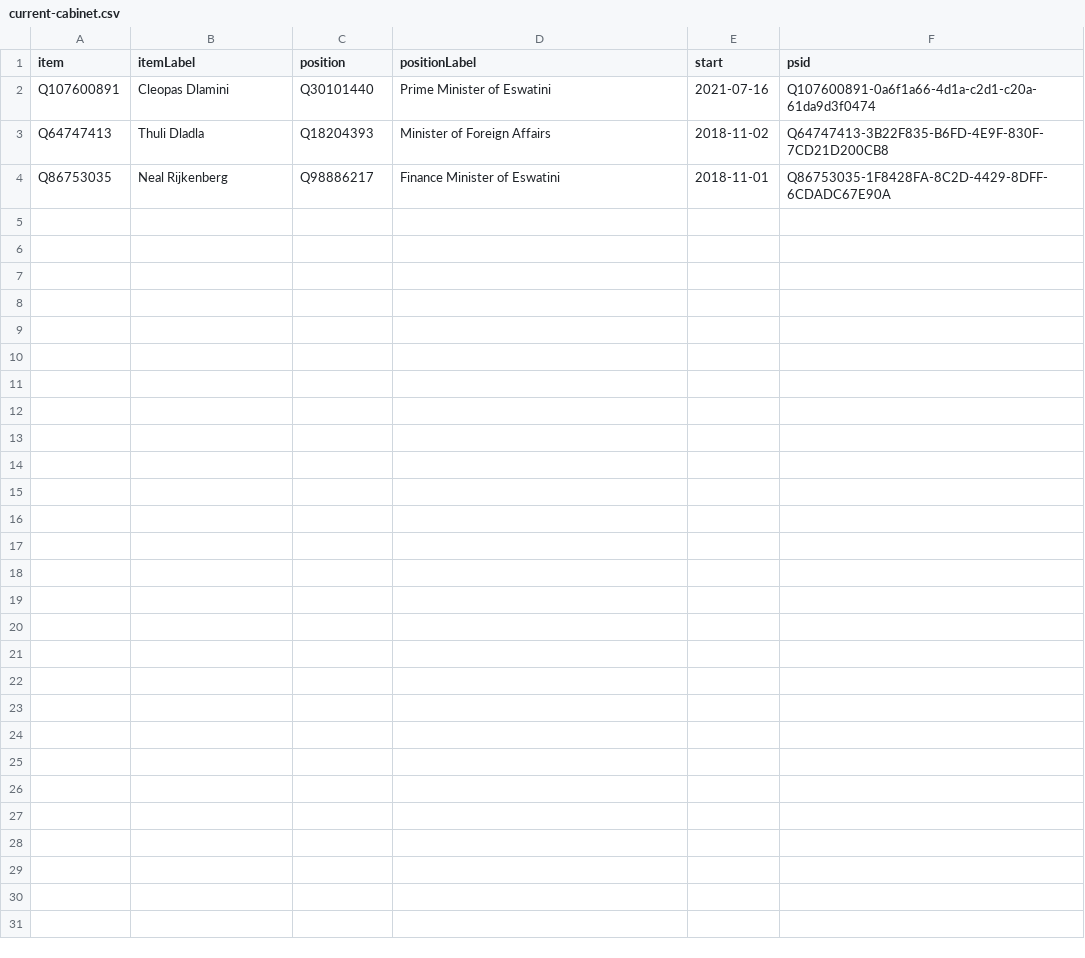
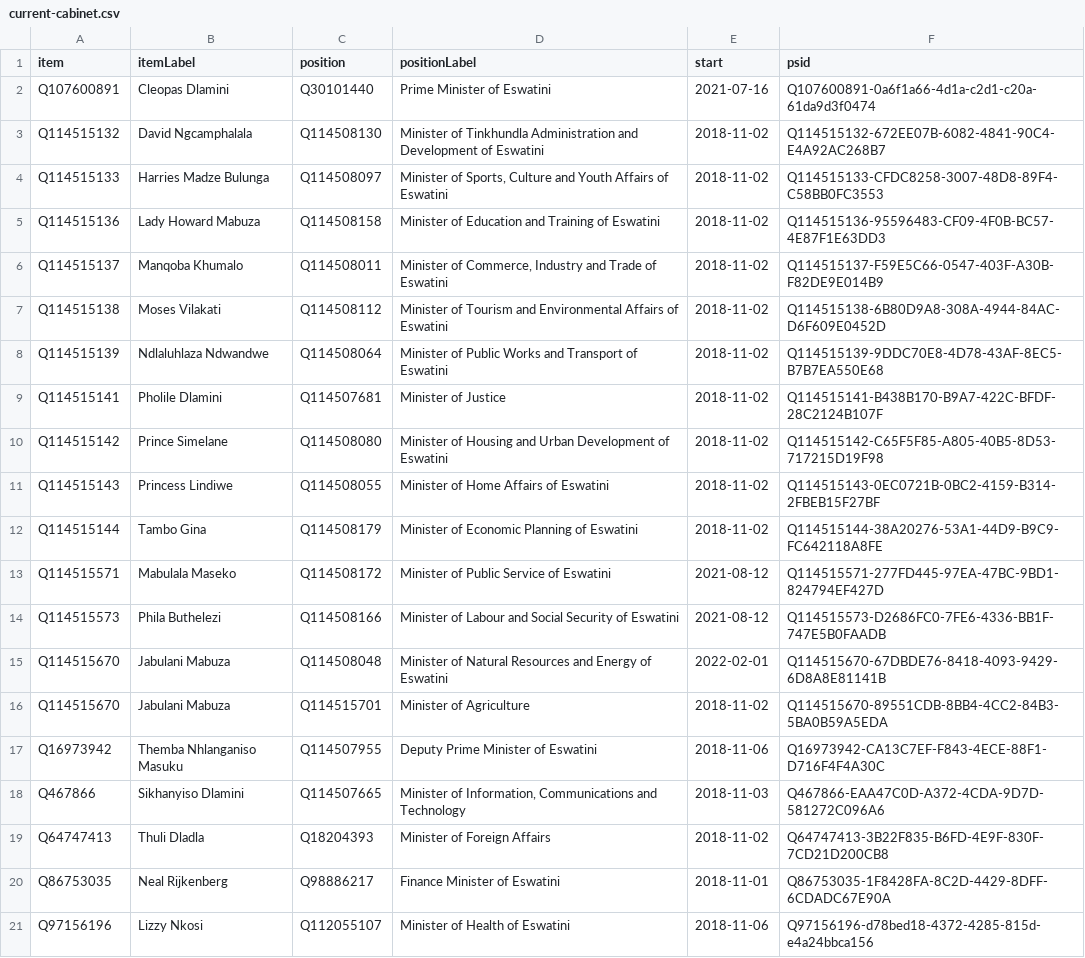
Before and after one commit to every-politician-scrapers/eswatini, a CSV file: wikidata/results/current-cabinet.csv, drawn as a sheet.

```diff
--- a/wikidata/results/current-cabinet.csv
+++ b/wikidata/results/current-cabinet.csv
@@ -2,3 +2,20 @@ item,itemLabel,position,positionLabel,start,psid
 Q107600891,Cleopas Dlamini,Q30101440,Prime Minister of Eswatini,2021-07-16,Q107600891-0a6f1a66-4d1a-c2d1-c20a-61da9d3f0474
+Q114515132,David Ngcamphalala,Q114508130,Minister of Tinkhundla Administration and Development of Eswatini,2018-11-02,Q114515132-672EE07B-6082-4841-90C4-E4A92AC268B7
+Q114515133,Harries Madze Bulunga,Q114508097,"Minister of Sports, Culture and Youth Affairs of Eswatini",2018-11-02,Q114515133-CFDC8258-3007-48D8-89F4-C58BB0FC3553
+Q114515136,Lady Howard Mabuza,Q114508158,Minister of Education and Training of Eswatini,2018-11-02,Q114515136-95596483-CF09-4F0B-BC57-4E87F1E63DD3
+Q114515137,Manqoba Khumalo,Q114508011,"Minister of Commerce, Industry and Trade of Eswatini",2018-11-02,Q114515137-F59E5C66-0547-403F-A30B-F82DE9E014B9
+Q114515138,Moses Vilakati,Q114508112,Minister of Tourism and Environmental Affairs of Eswatini,2018-11-02,Q114515138-6B80D9A8-308A-4944-84AC-D6F609E0452D
+Q114515139,Ndlaluhlaza Ndwandwe,Q114508064,Minister of Public Works and Transport of Eswatini,2018-11-02,Q114515139-9DDC70E8-4D78-43AF-8EC5-B7B7EA550E68
+Q114515141,Pholile Dlamini,Q114507681,Minister of Justice,2018-11-02,Q114515141-B438B170-B9A7-422C-BFDF-28C2124B107F
+Q114515142,Prince Simelane,Q114508080,Minister of Housing and Urban Development of Eswatini,2018-11-02,Q114515142-C65F5F85-A805-40B5-8D53-717215D19F98
+Q114515143,Princess Lindiwe,Q114508055,Minister of Home Affairs of Eswatini,2018-11-02,Q114515143-0EC0721B-0BC2-4159-B314-2FBEB15F27BF
+Q114515144,Tambo Gina,Q114508179,Minister of Economic Planning of Eswatini,2018-11-02,Q114515144-38A20276-53A1-44D9-B9C9-FC642118A8FE
+Q114515571,Mabulala Maseko,Q114508172,Minister of Public Service of Eswatini,2021-08-12,Q114515571-277FD445-97EA-47BC-9BD1-824794EF427D
+Q114515573,Phila Buthelezi,Q114508166,Minister of Labour and Social Security of Eswatini,2021-08-12,Q114515573-D2686FC0-7FE6-4336-BB1F-747E5B0FAADB
+Q114515670,Jabulani Mabuza,Q114508048,Minister of Natural Resources and Energy of Eswatini,2022-02-01,Q114515670-67DBDE76-8418-4093-9429-6D8A8E81141B
+Q114515670,Jabulani Mabuza,Q114515701,Minister of Agriculture,2018-11-02,Q114515670-89551CDB-8BB4-4CC2-84B3-5BA0B59A5EDA
+Q16973942,Themba Nhlanganiso Masuku,Q114507955,Deputy Prime Minister of Eswatini,2018-11-06,Q16973942-CA13C7EF-F843-4ECE-88F1-D716F4F4A30C
+Q467866,Sikhanyiso Dlamini,Q114507665,"Minister of Information, Communications and Technology",2018-11-03,Q467866-EAA47C0D-A372-4CDA-9D7D-581272C096A6
 Q64747413,Thuli Dladla,Q18204393,Minister of Foreign Affairs,2018-11-02,Q64747413-3B22F835-B6FD-4E9F-830F-7CD21D200CB8
 Q86753035,Neal Rijkenberg,Q98886217,Finance Minister of Eswatini,2018-11-01,Q86753035-1F8428FA-8C2D-4429-8DFF-6CDADC67E90A
+Q97156196,Lizzy Nkosi,Q112055107,Minister of Health of Eswatini,2018-11-06,Q97156196-d78bed18-4372-4285-815d-e4a24bbca156
```
Also changed, not shown: wikidata/results/all-cabinets.csv.
